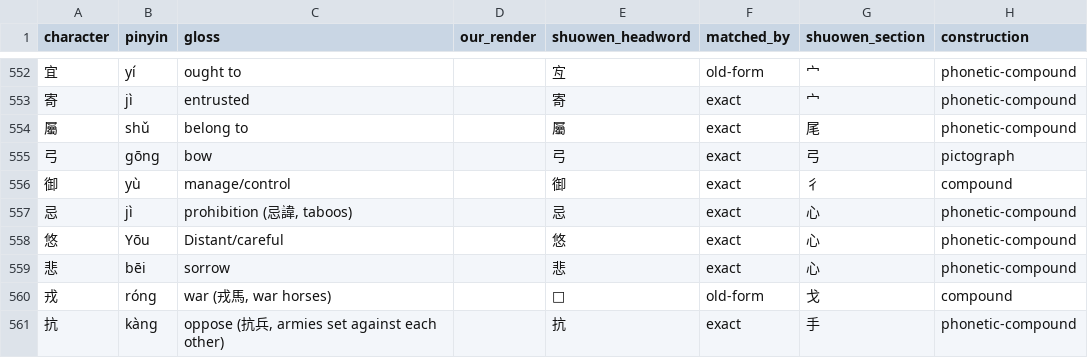
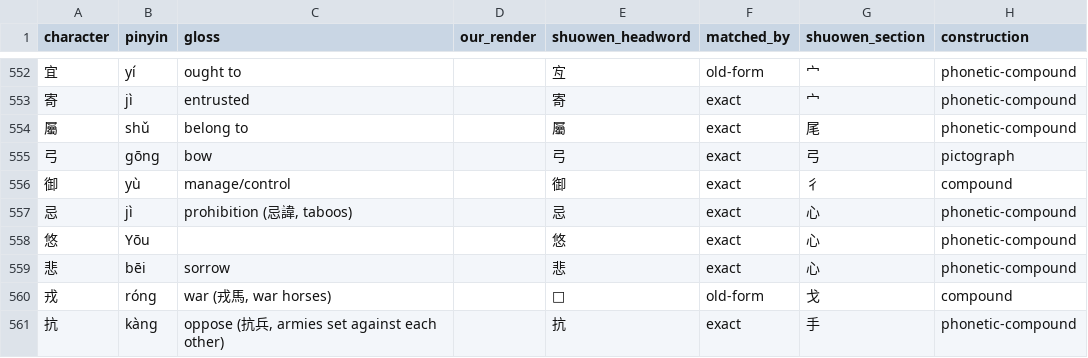
Before and after one commit to opencosmos-ai/taoteching, a CSV file: data/character-anatomy.csv, drawn as a sheet; only a part is shown, gaps mark what is left out; the diff names each change by its address in the sheet, - before the commit and + after, or states it on an @@ line.

```diff
--- a/data/character-anatomy.csv
+++ b/data/character-anatomy.csv
-C558 (gloss): Distant/careful
+C558 (gloss): (empty)
```
Also changed, not shown: data/characters.csv, data/commentary.csv, 14 other files.
